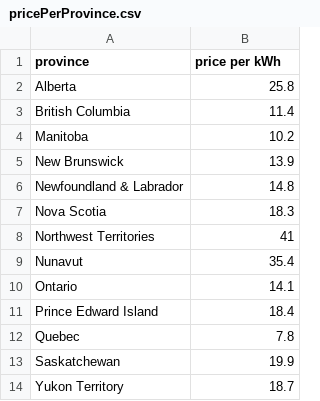
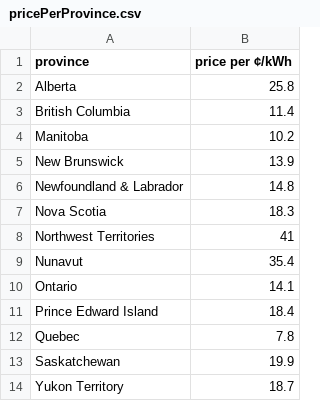
Before and after one commit to UBC-MDS/DSCI-532_2024_9_solar-savers, a CSV file: data/raw/pricePerProvince.csv, drawn as a sheet; the diff names each change by its address in the sheet, - before the commit and + after, or states it on an @@ line.

Commit message:
Specified 'cents' as the monetary unit in price column

```diff
--- a/data/raw/pricePerProvince.csv
+++ b/data/raw/pricePerProvince.csv
-B1: price per kWh
+B1: price per ¢/kWh
```
